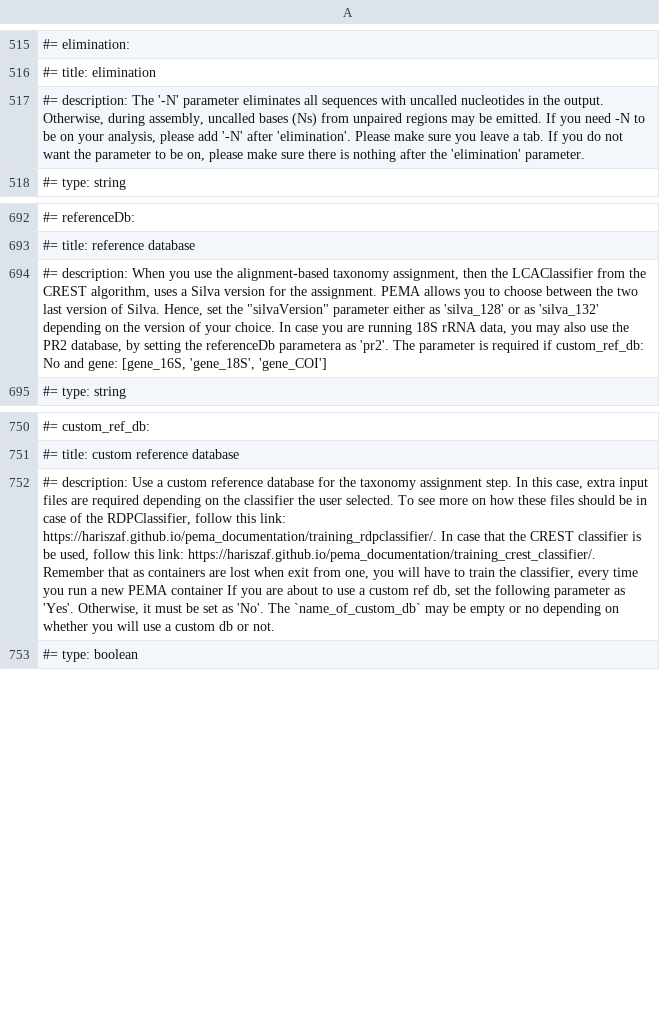
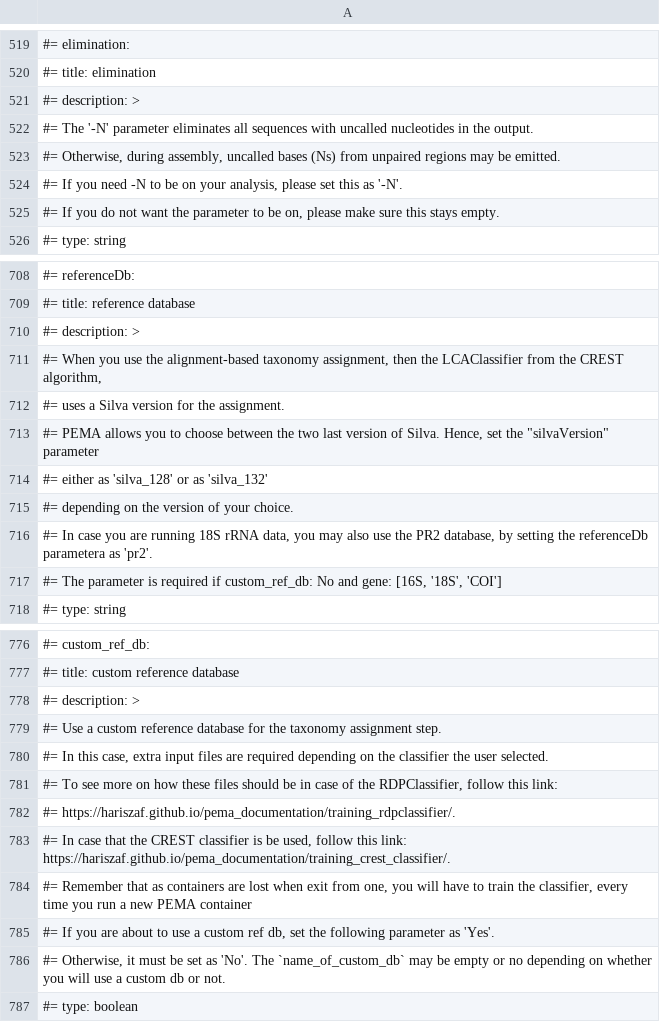
Before and after one commit to hariszaf/pema, a TSV file: config_files/parameters_v220.tsv, drawn as a sheet; only a part is shown, gaps mark what is left out; addresses are those after the commit; the diff covers the shown part only; the diff names each change by its address in the sheet, - before the commit and + after, or states it on an @@ line.

```diff
--- a/config_files/parameters_v220.tsv
+++ b/config_files/parameters_v220.tsv
-A521: #= description: The '-N' parameter eliminates all sequences with uncalled nucleotides in the output. Otherwise, during assembly, uncalled bases (Ns) from unpaired regions may be emitted. If you need -N to be on your analysis, please add '-N' after 'elimination'. Please make sure you leave a tab. If you do not want the parameter to be on, please make sure there is nothing after the 'elimination' parameter.
+A521: #= description: >
+row 522: #= The '-N' parameter eliminates all sequences with uncalled nucleotides in the output.
+row 523: #= Otherwise, during assembly, uncalled bases (Ns) from unpaired regions may be emitted.
+row 524: #= If you need -N to be on your analysis, please set this as '-N'.
+row 525: #= If you do not want the parameter to be on, please make sure this stays empty.
-A710: #= description: When you use the alignment-based taxonomy assignment, then the LCAClassifier from the CREST algorithm, uses a Silva version for the assignment. PEMA allows you to choose between the two last version of Silva. Hence, set the "silvaVersion" parameter either as 'silva_128' or as 'silva_132' depending on the version of your choice. In case you are running 18S rRNA data, you may also use the PR2 database, by setting the referenceDb parametera as 'pr2'. The parameter is required if custom_ref_db: No and gene: [gene_16S, 'gene_18S', 'gene_COI']
+A710: #= description: >
+row 711: #= When you use the alignment-based taxonomy assignment, then the LCAClassifier from the CREST algorithm,
+row 712: #= uses a Silva version for the assignment.
+row 713: #= PEMA allows you to choose between the two last version of Silva. Hence, set the "silvaVersion" parameter
+row 714: #= either as 'silva_128' or as 'silva_132'
+row 715: #= depending on the version of your choice.
+row 716: #= In case you are running 18S rRNA data, you may also use the PR2 database, by setting the referenceDb parametera as 'pr2'.
+row 717: #= The parameter is required if custom_ref_db: No and gene: [16S, '18S', 'COI']
-A778: #= description: Use a custom reference database for the taxonomy assignment step. In this case, extra input files are required depending on the classifier the user selected. To see more on how these files should be in case of the RDPClassifier, follow this link: https://hariszaf.github.io/pema_documentation/training_rdpclassifier/. In case that the CREST classifier is be used, follow this link: https://hariszaf.github.io/pema_documentation/training_crest_classifier/. Remember that as containers are lost when exit from one, you will have to train the classifier, every time you run a new PEMA container If you are about to use a custom ref db, set the following parameter as 'Yes'. Otherwise, it must be set as 'No'. The `name_of_custom_db` may be empty or no depending on whether you will use a custom db or not.
+A778: #= description: >
+row 779: #= Use a custom reference database for the taxonomy assignment step.
+row 780: #= In this case, extra input files are required depending on the classifier the user selected.
+row 781: #= To see more on how these files should be in case of the RDPClassifier, follow this link:
+row 782: #= https://hariszaf.github.io/pema_documentation/training_rdpclassifier/.
+row 783: #= In case that the CREST classifier is be used, follow this link: https://hariszaf.github.io/pema_documentation/training_crest_classifier/.
+row 784: #= Remember that as containers are lost when exit from one, you will have to train the classifier, every time you run a new PEMA container
+row 785: #= If you are about to use a custom ref db, set the following parameter as 'Yes'.
+row 786: #= Otherwise, it must be set as 'No'. The `name_of_custom_db` may be empty or no depending on whether you will use a custom db or not.
```
Also changed, not shown: 73 added rows, 54 removed rows, 12 moved rows and 38 edited cells elsewhere in this file.
